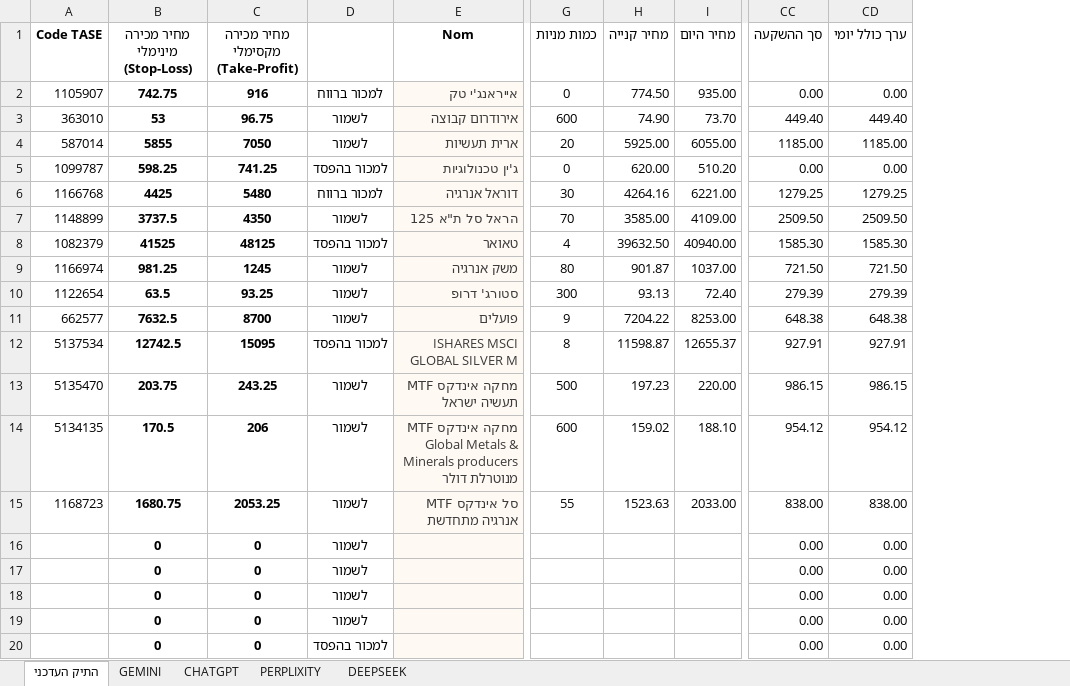
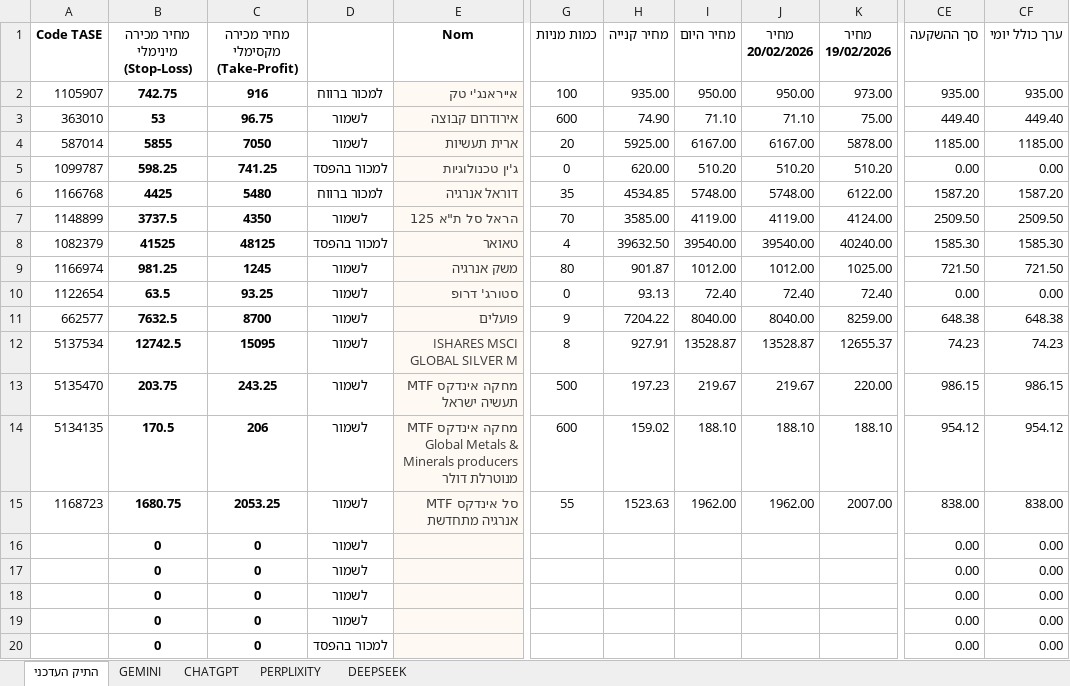
Before and after one commit to pilou73/BURSA, an Excel workbook: תיק_השקעה.xlsx, sheet התיק העדכני, drawn as a sheet; only a part is shown, gaps mark what is left out; values as stored, in another font and other column widths than the file's, no borders; conditional formats not drawn; addresses are those after the commit; the diff covers the shown part only; the diff names each change by its address in the sheet, - before the commit and + after, or states it on an @@ line.

```diff
--- a/תיק_השקעה.xlsx (sheet התיק העדכני)
+++ b/תיק_השקעה.xlsx (sheet התיק העדכני)
+column J (מחיר 20/02/2026), rows 2-15: 950.00 | 71.10 | 6167.00 | 510.20 | 5748.00 | 4119.00 | 39540.00 | 1012.00 | 72.40 | 8040.00 | 13528.87 | 219.67 | 188.10 | 1962.00
+column K (מחיר 19/02/2026), rows 2-15: 973.00 | 75.00 | 5878.00 | 510.20 | 6122.00 | 4124.00 | 40240.00 | 1025.00 | 72.40 | 8259.00 | 12655.37 | 220.00 | 188.10 | 2007.00
-G2 (כמות מניות): 0
+G2 (כמות מניות): 100
-H2 (מחיר קנייה): 774.50
+H2 (מחיר קנייה): 935.00
-I2 (מחיר היום): 935.00
+I2 (מחיר היום): 950.00
-CE2 (סך ההשקעה): 0.00
+CE2 (סך ההשקעה): 935.00
-CF2 (ערך כולל יומי): 0.00
+CF2 (ערך כולל יומי): 935.00
-I3 (מחיר היום): 73.70
+I3 (מחיר היום): 71.10
-I4 (מחיר היום): 6055.00
+I4 (מחיר היום): 6167.00
-G6 (כמות מניות): 30
+G6 (כמות מניות): 35
-H6 (מחיר קנייה): 4264.16
+H6 (מחיר קנייה): 4534.85
-I6 (מחיר היום): 6221.00
+I6 (מחיר היום): 5748.00
-CE6 (סך ההשקעה): 1279.25
+CE6 (סך ההשקעה): 1587.20
-CF6 (ערך כולל יומי): 1279.25
+CF6 (ערך כולל יומי): 1587.20
-I7 (מחיר היום): 4109.00
+I7 (מחיר היום): 4119.00
-I8 (מחיר היום): 40940.00
+I8 (מחיר היום): 39540.00
-I9 (מחיר היום): 1037.00
+I9 (מחיר היום): 1012.00
-G10 (כמות מניות): 300
+G10 (כמות מניות): 0
-CE10 (סך ההשקעה): 279.39
+CE10 (סך ההשקעה): 0.00
-CF10 (ערך כולל יומי): 279.39
+CF10 (ערך כולל יומי): 0.00
-I11 (מחיר היום): 8253.00
+I11 (מחיר היום): 8040.00
-D12: למכור בהפסד
+D12: לשמור
-H12 (מחיר קנייה): 11598.87
+H12 (מחיר קנייה): 927.91
-I12 (מחיר היום): 12655.37
+I12 (מחיר היום): 13528.87
-CE12 (סך ההשקעה): 927.91
+CE12 (סך ההשקעה): 74.23
-CF12 (ערך כולל יומי): 927.91
+CF12 (ערך כולל יומי): 74.23
-I13 (מחיר היום): 220.00
+I13 (מחיר היום): 219.67
-I15 (מחיר היום): 2033.00
+I15 (מחיר היום): 1962.00
```
Also changed, not shown: 32 edited cells elsewhere in this sheet, sheet PERPLIXITY, sheet CHATGPT, sheet DEEPSEEK, sheet GEMINI, formulas that keep their value, 2 other files.
